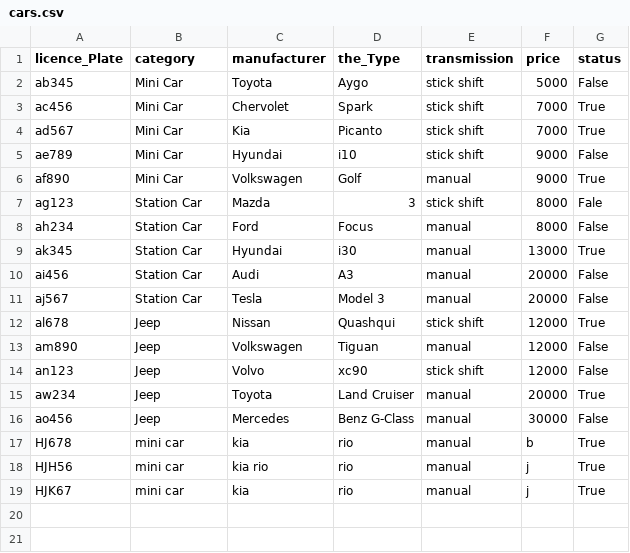
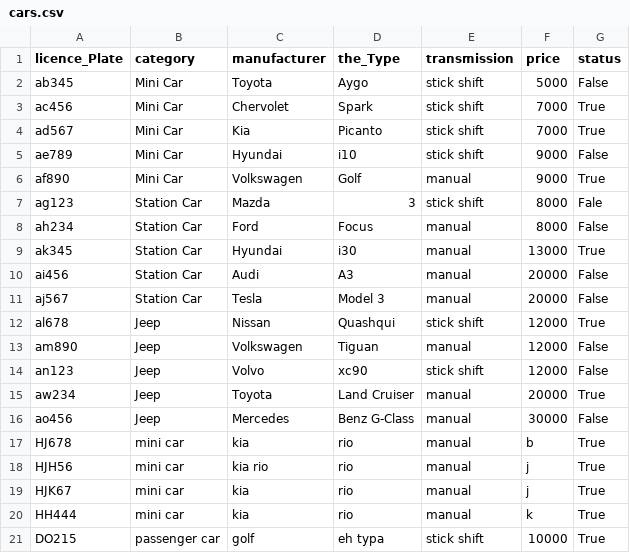
Before and after one commit to Birtab18/The_Car_Rental, a CSV file: data/cars.csv, drawn as a sheet; the diff names each change by its address in the sheet, - before the commit and + after, or states it on an @@ line.

```diff
--- a/data/cars.csv
+++ b/data/cars.csv
+row 20: HH444 | mini car | kia | rio | manual | k | True
+row 21: DO215 | passenger car | golf | eh typa | stick shift | 10000 | True
```
Also changed, not shown: data/customers.csv, data/orders.csv, 6 other files.
